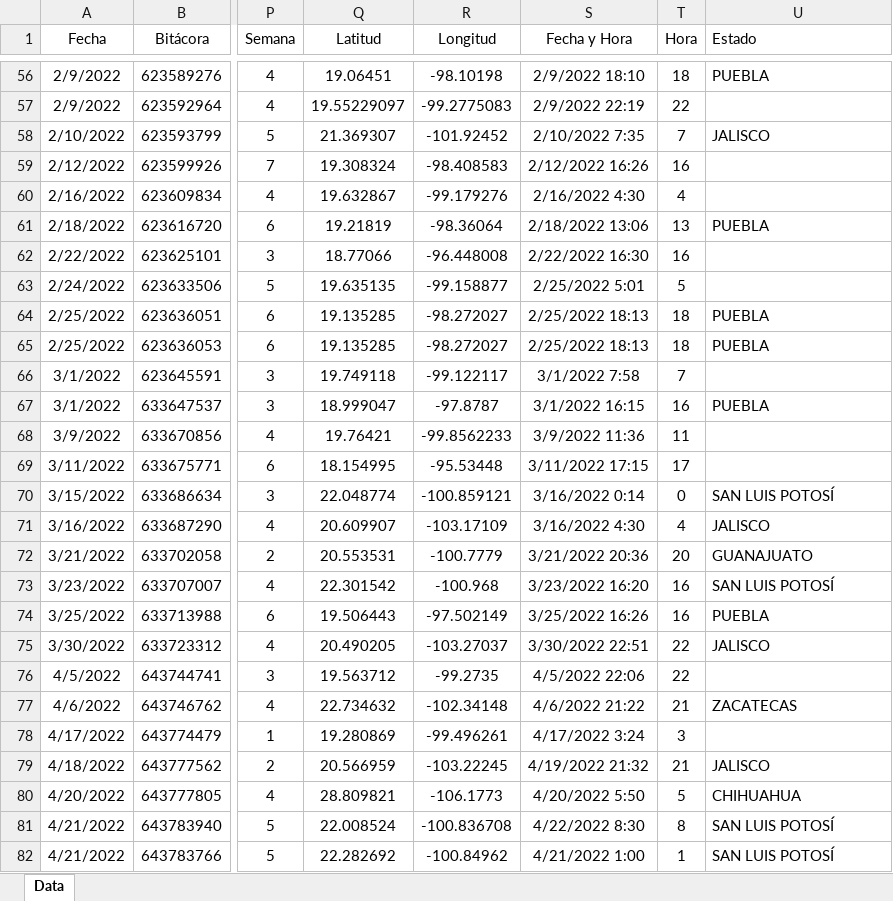
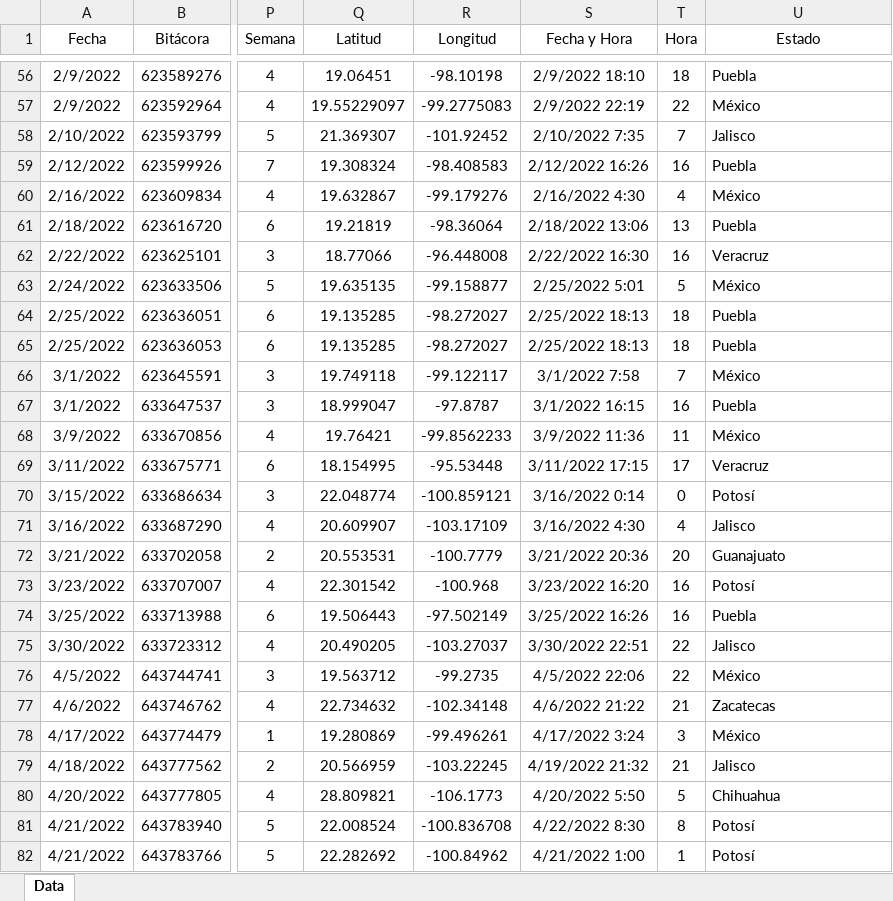
Before and after one commit to ElthonD/RiesgoNestle, an Excel workbook: data/Historico de Robos Nestle.xlsx, sheet Data, drawn as a sheet; only a part is shown, gaps mark what is left out; values as stored, in another font and other column widths than the file's, no borders; the diff covers the shown part only; the diff names each change by its address in the sheet, - before the commit and + after, or states it on an @@ line.

```diff
--- a/data/Historico de Robos Nestle.xlsx (sheet Data)
+++ b/data/Historico de Robos Nestle.xlsx (sheet Data)
-U1 alignment: left
+U1 alignment: center
-U56 (Estado): PUEBLA
+U56 (Estado): Puebla
-U57 (Estado): (empty)
+U57 (Estado): México
-U58 (Estado): JALISCO
+U58 (Estado): Jalisco
-U59 (Estado): (empty)
+U59 (Estado): Puebla
-U60 (Estado): (empty)
+U60 (Estado): México
-U61 (Estado): PUEBLA
+U61 (Estado): Puebla
-U62 (Estado): (empty)
+U62 (Estado): Veracruz
-U63 (Estado): (empty)
+U63 (Estado): México
-U64:U65 (Estado): PUEBLA
+U64:U65 (Estado): Puebla
-U66 (Estado): (empty)
+U66 (Estado): México
-U67 (Estado): PUEBLA
+U67 (Estado): Puebla
-U68 (Estado): (empty)
+U68 (Estado): México
-U69 (Estado): (empty)
+U69 (Estado): Veracruz
-U70 (Estado): SAN LUIS POTOSÍ
+U70 (Estado): Potosí
-U71 (Estado): JALISCO
+U71 (Estado): Jalisco
-U72 (Estado): GUANAJUATO
+U72 (Estado): Guanajuato
-U73 (Estado): SAN LUIS POTOSÍ
+U73 (Estado): Potosí
-U74 (Estado): PUEBLA
+U74 (Estado): Puebla
-U75 (Estado): JALISCO
+U75 (Estado): Jalisco
-U76 (Estado): (empty)
+U76 (Estado): México
-U77 (Estado): ZACATECAS
+U77 (Estado): Zacatecas
-U78 (Estado): (empty)
+U78 (Estado): México
-U79 (Estado): JALISCO
+U79 (Estado): Jalisco
-U80 (Estado): CHIHUAHUA
+U80 (Estado): Chihuahua
-U81:U82 (Estado): SAN LUIS POTOSÍ
+U81:U82 (Estado): Potosí
```
Also changed, not shown: 11 added rows and 272 edited cells elsewhere in this sheet, data/Anomalias Robos Nestle.xlsx, 1 other file.
